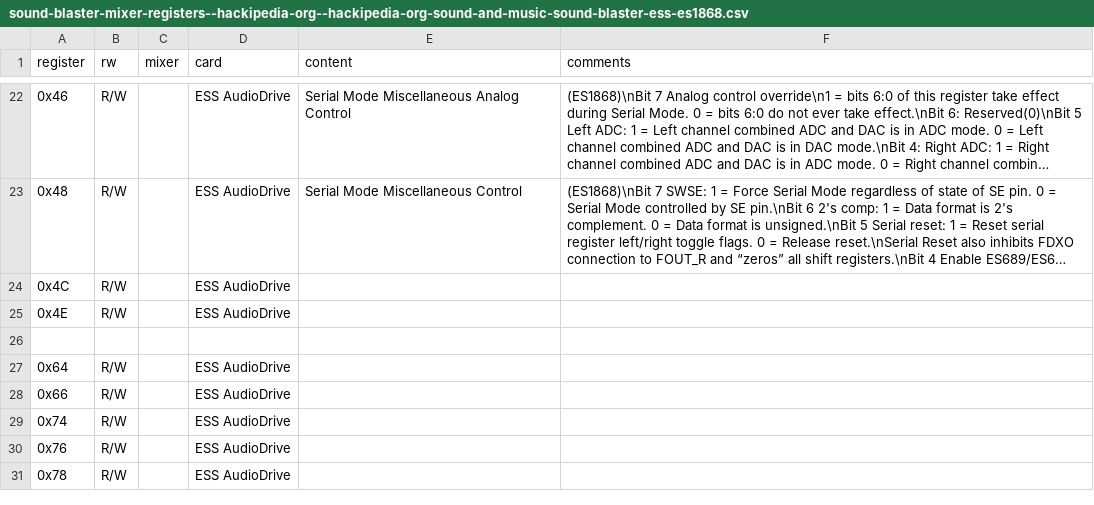
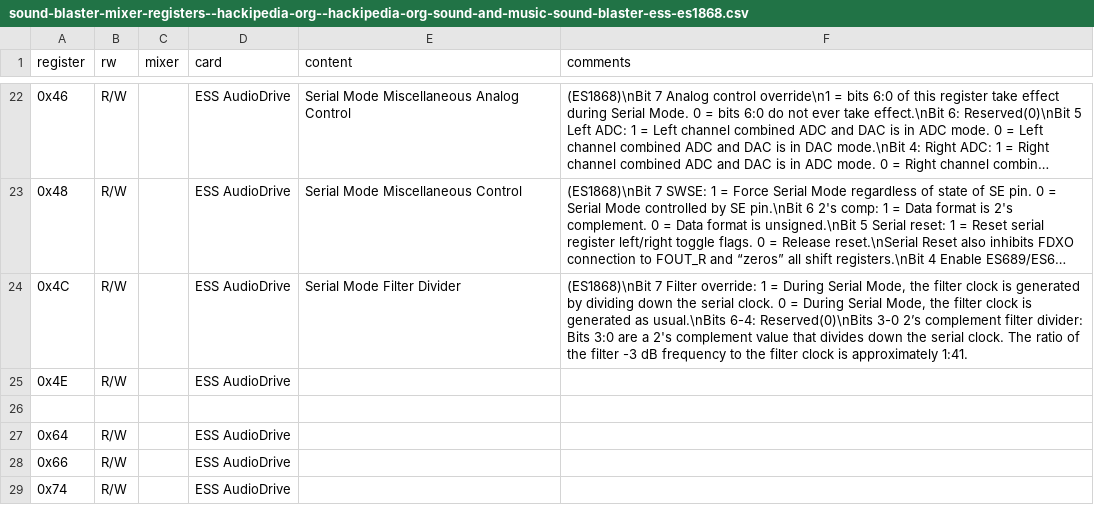
Before and after one commit to joncampbell123/a-pile-of-documentation, a CSV file: tables/sound/ibm/sound-blaster/sound-blaster-mixer-registers--hackipedia-org--hackipedia-org-sound-and-music-sound-blaster-ess-es1868.csv, drawn as a sheet; only a part is shown, gaps mark what is left out; the shorter side is filled out with more unchanged rows; long unchanged cells end in …; the diff names each change by its address in the sheet, - before the commit and + after, or states it on an @@ line.

Commit message:
more

```diff
--- a/tables/sound/ibm/sound-blaster/sound-blaster-mixer-registers--hackipedia-org--hackipedia-org-sound-and-music-sound-blaster-ess-es1868.csv
+++ b/tables/sound/ibm/sound-blaster/sound-blaster-mixer-registers--hackipedia-org--hackipedia-org-sound-and-music-sound-blaster-ess-es1868.csv
-E24 (content): (empty)
+E24 (content): Serial Mode Filter Divider
-F24 (comments): (empty)
+F24 (comments): (ES1868)\nBit 7 Filter override: 1 = During Serial Mode, the filter clock is generated by dividing down the serial clock. 0 = During Serial Mode, the filter clock is generated as usual.\nBits 6-4: Reserved(0)\nBits 3-0 2’s complement filter divider: Bits 3:0 are a 2's complement value that divides down the serial clock. The ratio of the filter -3 dB frequency to the filter clock is approximately 1:41.
```
